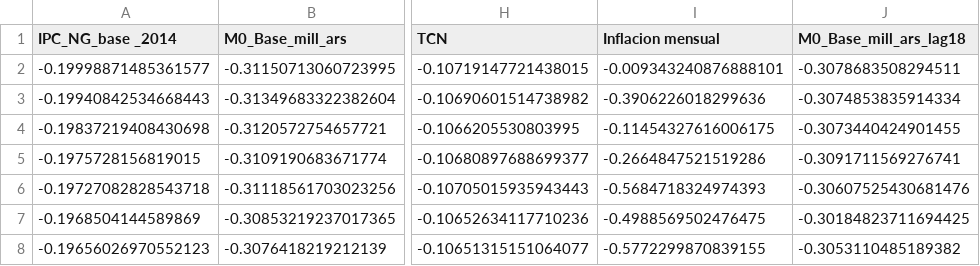
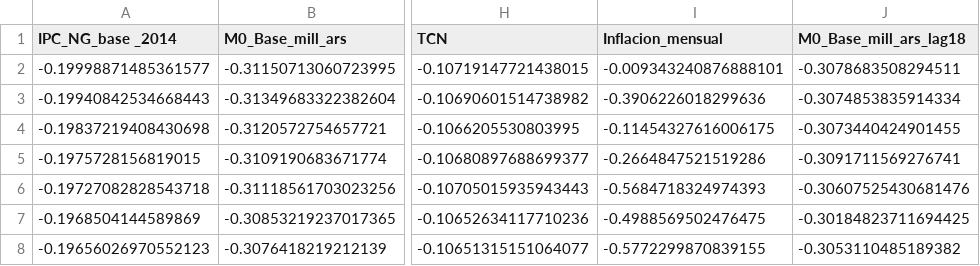
Before and after one commit to MatiasRizzi/diplodata, a CSV file: df_robust_scaled.csv, drawn as a sheet; only a part is shown, gaps mark what is left out; the diff names each change by its address in the sheet, - before the commit and + after, or states it on an @@ line.

Commit message:
Update df_robust_scaled.csv

```diff
--- a/df_robust_scaled.csv
+++ b/df_robust_scaled.csv
-I1: Inflacion mensual
+I1: Inflacion_mensual
```
